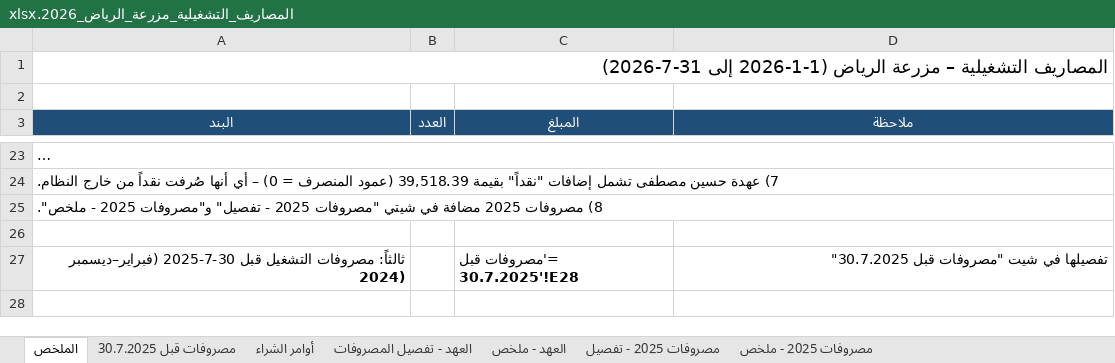
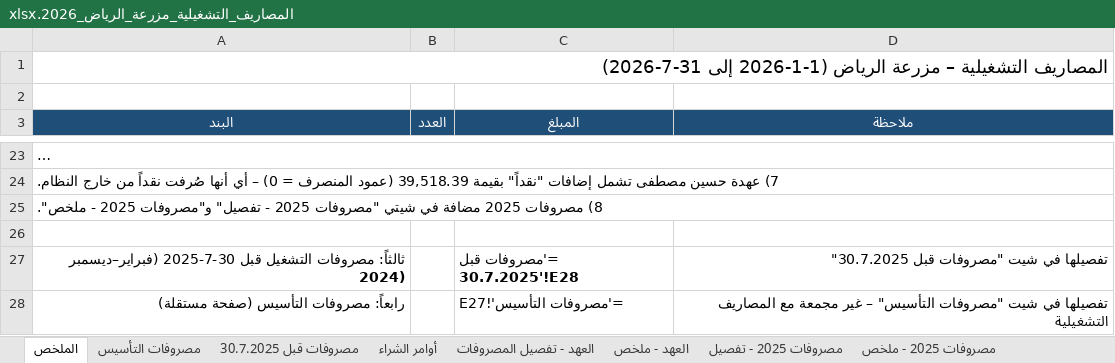
Before and after one commit to ahmedabdelsabour6/NSC, an Excel workbook: المصاريف_التشغيلية_مزرعة_الرياض_2026.xlsx, sheet الملخص, drawn as a sheet; only a part is shown, gaps mark what is left out; long unchanged cells end in …; values as stored, in another font and other column widths than the file's, no borders; formulas without a stored value are shown as written; the diff names each change by its address in the sheet, - before the commit and + after, or states it on an @@ line.

```diff
--- a/المصاريف_التشغيلية_مزرعة_الرياض_2026.xlsx (sheet الملخص)
+++ b/المصاريف_التشغيلية_مزرعة_الرياض_2026.xlsx (sheet الملخص)
+sheet tab: مصروفات التأسيس
+row 28: رابعاً: مصروفات التأسيس (صفحة مستقلة) |  | ='مصروفات التأسيس'!E27 | تفصيلها في شيت "مصروفات التأسيس" – غير مجمعة مع المصاريف التشغيلية
```
